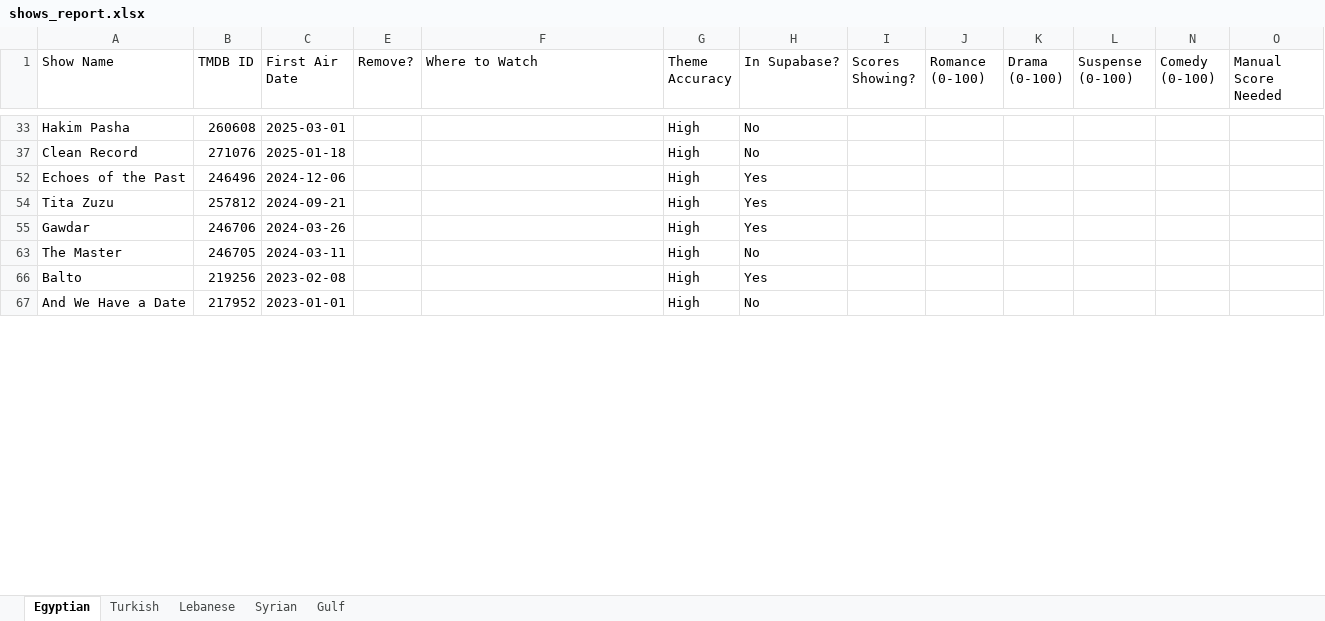
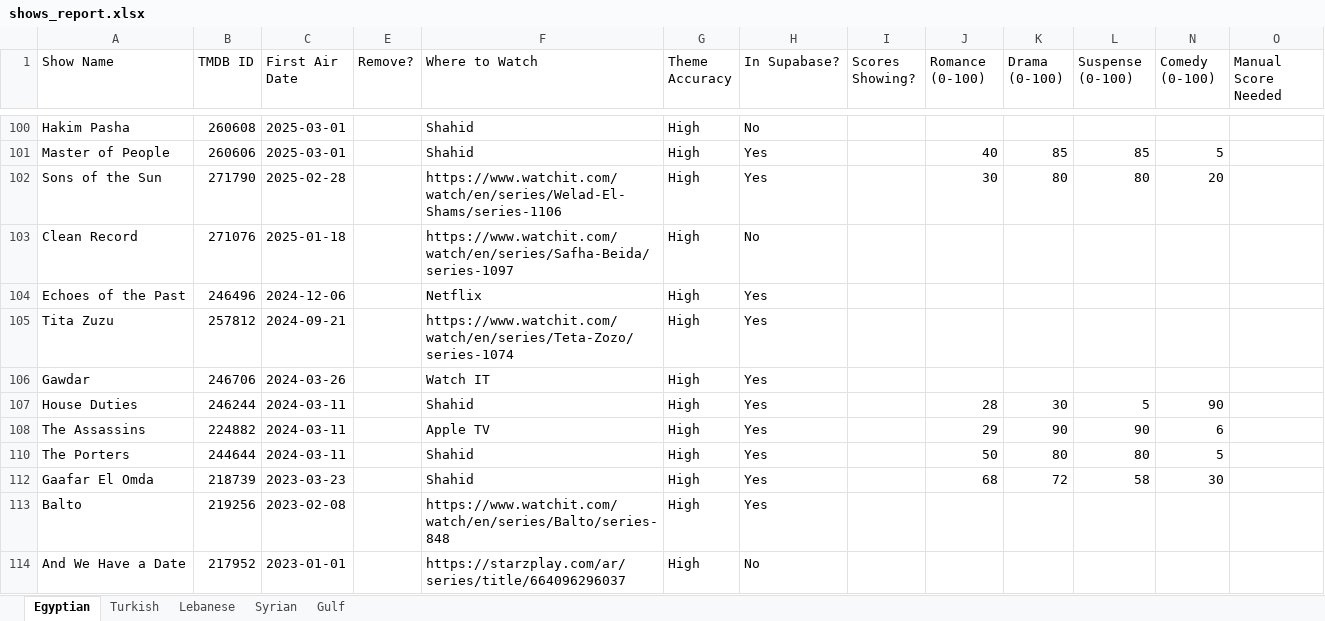
Before and after one commit to samerbenkhadra/Musalsal-guide, an Excel workbook: scripts/shows_report.xlsx, sheet Egyptian, drawn as a sheet; only a part is shown, gaps mark what is left out; values as stored, in another font and other column widths than the file's, no borders; removed rows and columns are numbered as before the commit, all else as after; the diff covers the shown part only; the diff names each change by its address in the sheet, - before the commit and + after, or states it on an @@ line.

```diff
--- a/scripts/shows_report.xlsx (sheet Egyptian)
+++ b/scripts/shows_report.xlsx (sheet Egyptian)
-F100 (Where to Watch): (empty)
+F100 (Where to Watch): Shahid
+row 101: Master of People | 260606 | 2025-03-01 |  | Shahid | High | Yes |  | 40 | 85 | 85 | 5
+row 102: Sons of the Sun | 271790 | 2025-02-28 |  | https://www.watchit.com/watch/en/series/Welad-El-Shams/series-1106 | High | Yes |  | 30 | 80 | 80 | 20
-F103 (Where to Watch): (empty)
+F103 (Where to Watch): https://www.watchit.com/watch/en/series/Safha-Beida/series-1097
-F104 (Where to Watch): (empty)
+F104 (Where to Watch): Netflix
-F105 (Where to Watch): (empty)
+F105 (Where to Watch): https://www.watchit.com/watch/en/series/Teta-Zozo/series-1074
-F106 (Where to Watch): (empty)
+F106 (Where to Watch): Watch IT
-row 63: The Master | 246705 | 2024-03-11 |  |  | High | No
+row 107: House Duties | 246244 | 2024-03-11 |  | Shahid | High | Yes |  | 28 | 30 | 5 | 90
+row 108: The Assassins | 224882 | 2024-03-11 |  | Apple TV | High | Yes |  | 29 | 90 | 90 | 6
+row 110: The Porters | 244644 | 2024-03-11 |  | Shahid | High | Yes |  | 50 | 80 | 80 | 5
+row 112: Gaafar El Omda | 218739 | 2023-03-23 |  | Shahid | High | Yes |  | 68 | 72 | 58 | 30
-F113 (Where to Watch): (empty)
+F113 (Where to Watch): https://www.watchit.com/watch/en/series/Balto/series-848
-F114 (Where to Watch): (empty)
+F114 (Where to Watch): https://starzplay.com/ar/series/title/664096296037
```
Also changed, not shown: 78 added rows, 7 removed rows, 6 hidden or unhidden rows and 29 edited cells elsewhere in this sheet, sheet Syrian, sheet Turkish, sheet Lebanese, sheet Gulf, hidden cells, 8 other files.
